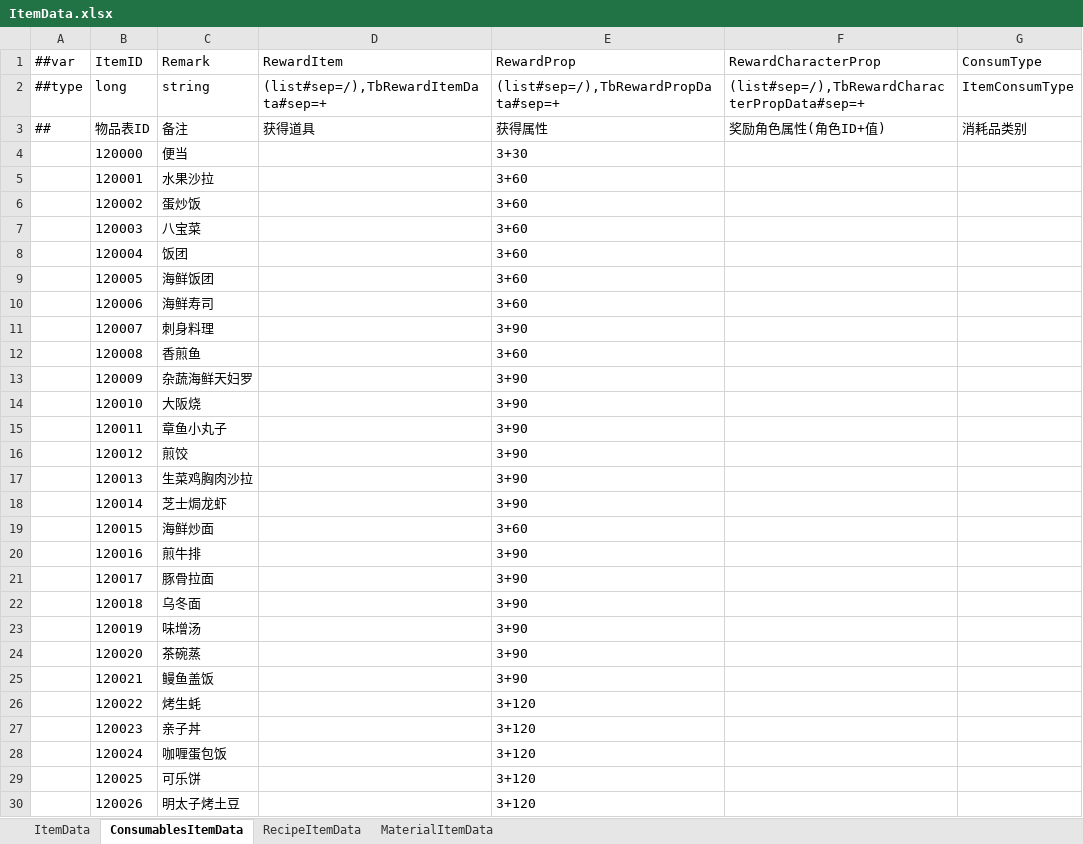
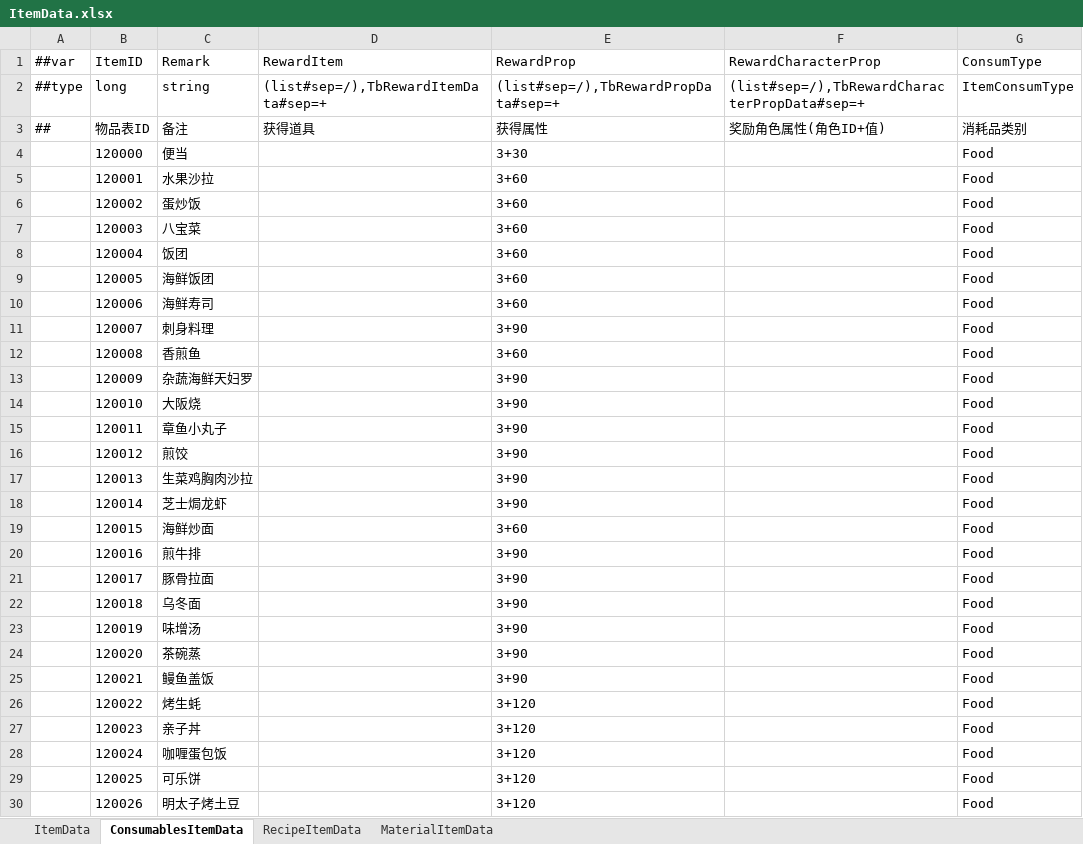
Before and after one commit to XiaoYuName/HD-2D, an Excel workbook: ExcelTool/LubanTools/DataTables/Datas/ItemData.xlsx, sheet ConsumablesItemData, drawn as a sheet; only a part is shown; values as stored, in another font and other column widths than the file's, no borders; the diff covers the shown part only; the diff names each change by its address in the sheet, - before the commit and + after, or states it on an @@ line.

```diff
--- a/ExcelTool/LubanTools/DataTables/Datas/ItemData.xlsx (sheet ConsumablesItemData)
+++ b/ExcelTool/LubanTools/DataTables/Datas/ItemData.xlsx (sheet ConsumablesItemData)
-G4:G30 (ConsumType): (empty)
+G4:G30 (ConsumType): Food
```
Also changed, not shown: 14 edited cells elsewhere in this sheet, sheet MaterialItemData, sheet ItemData, ExcelTool/LubanTools/DataTables/Datas/__enums__.xlsx, 13 other files.
